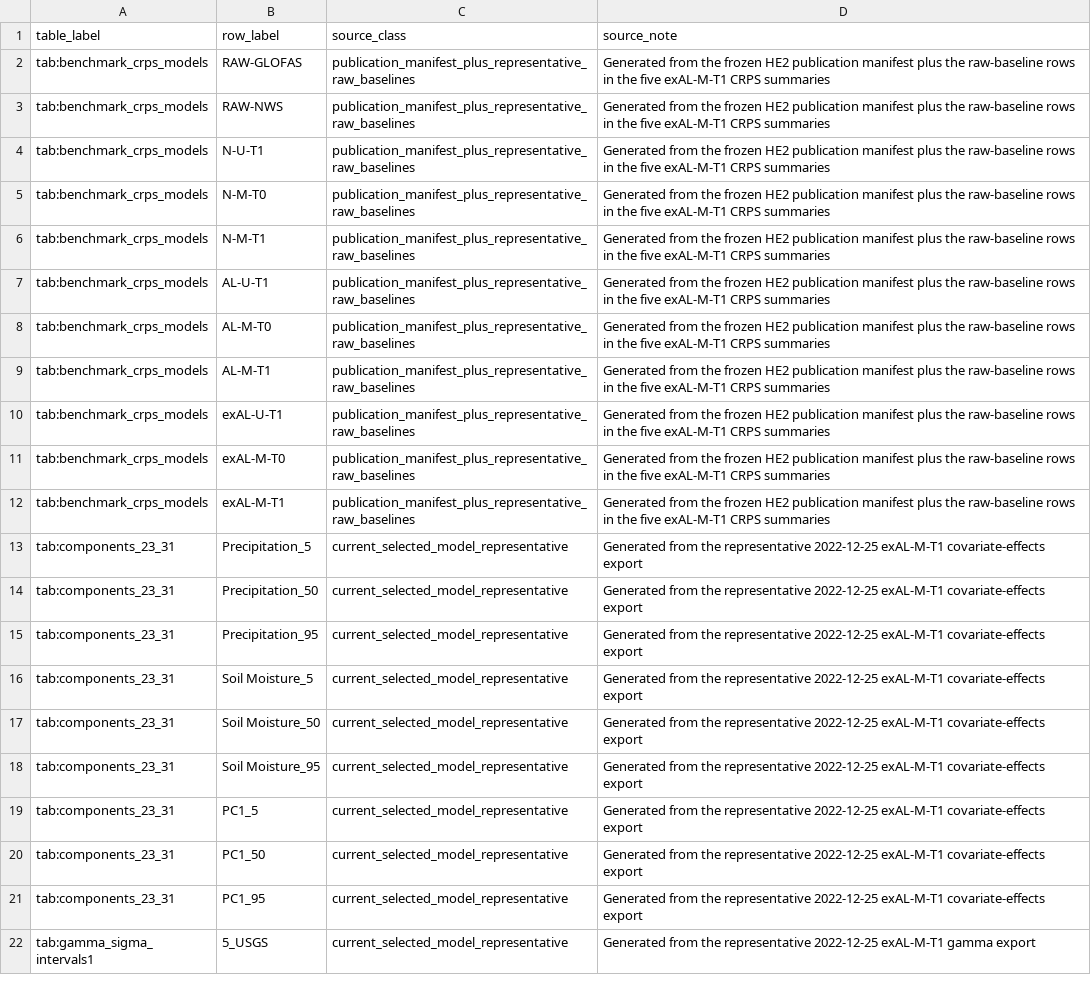
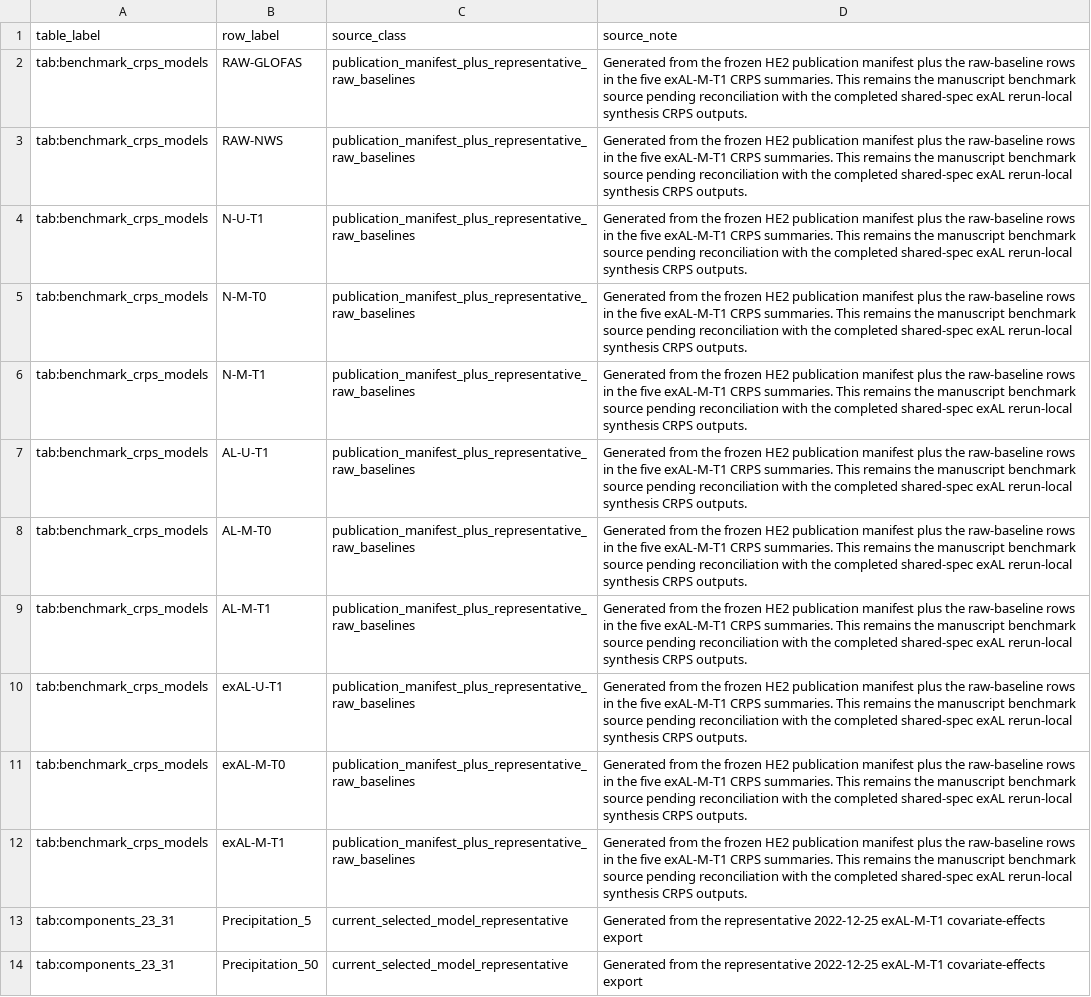
Before and after one commit to AntonioAPDL/Evironmetrics---REVISED-DOC-2, a CSV file: tables/generated_tex/manifest.csv, drawn as a sheet; only a part is shown; the shorter side is filled out with more unchanged rows; the diff names each change by its address in the sheet, - before the commit and + after, or states it on an @@ line.

Commit message:
Close exAL keep figure integration and clarify table source

```diff
--- a/tables/generated_tex/manifest.csv
+++ b/tables/generated_tex/manifest.csv
-D2:D12 (source_note): …exAL-M-T1 CRPS summaries
+D2:D12 (source_note): …exAL-M-T1 CRPS summaries. This remains the manuscript benchmark source pending reconciliation with the completed shared-spec exAL rerun-local synthesis CRPS outputs.
```
Also changed, not shown: Figures/mirror_manifest.csv, artifacts/historical_support_from_current_models/manifest.csv, 22 other files.
